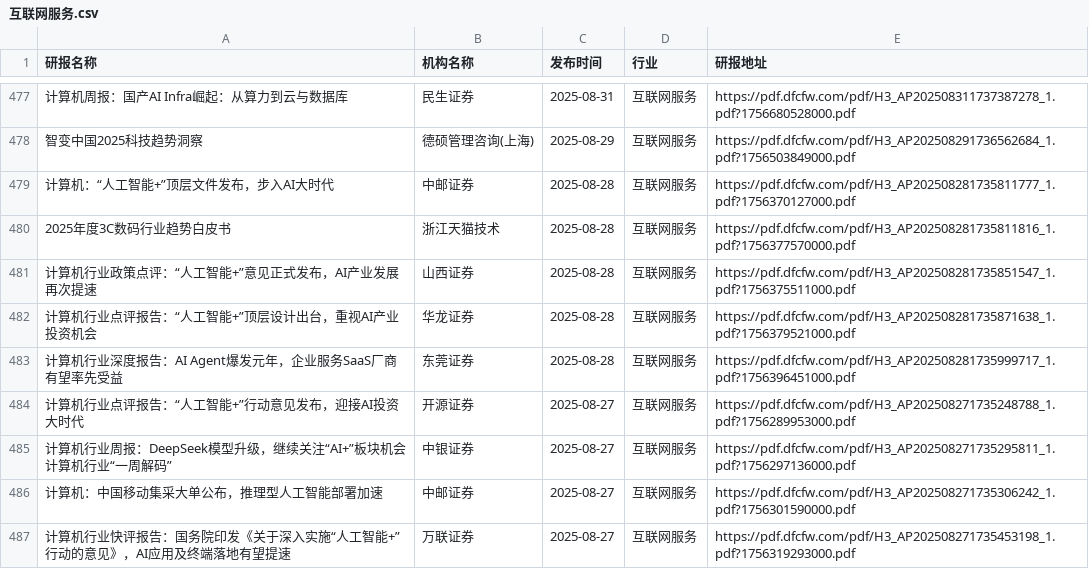
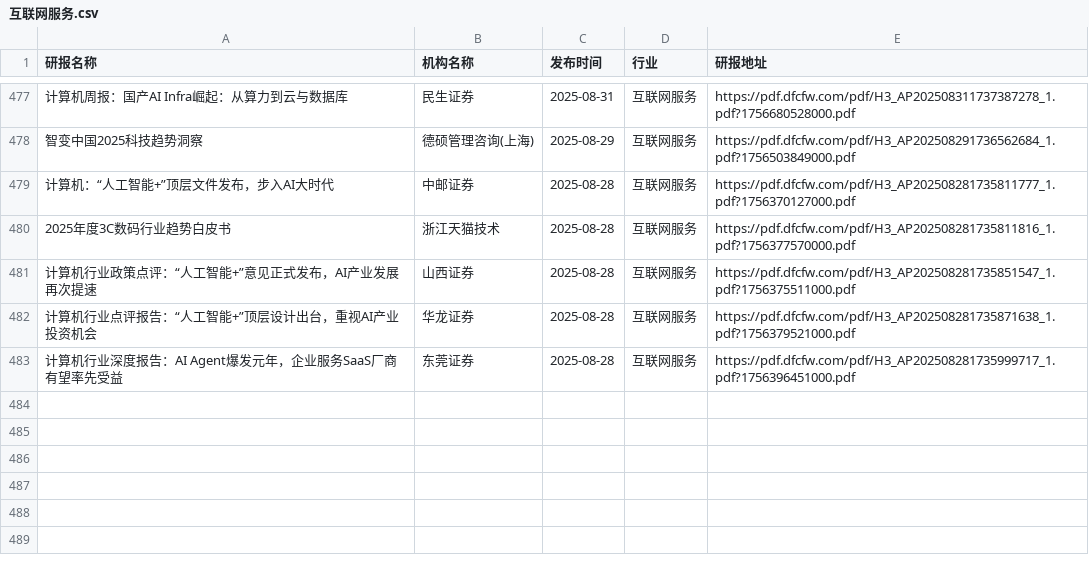
Before and after one commit to blackk2024/report, a CSV file: eastmoney/互联网服务.csv, drawn as a sheet; only a part is shown, gaps mark what is left out; the diff names each change by its address in the sheet, - before the commit and + after, or states it on an @@ line.

```diff
--- a/eastmoney/互联网服务.csv
+++ b/eastmoney/互联网服务.csv
-row 484: 计算机行业点评报告：“人工智能+”行动意见发布，迎接AI投资大时代 | 开源证券 | 2025-08-27 | 互联网服务 | https://pdf.dfcfw.com/pdf/H3_AP202508271735248788_1.pdf?1756289953000.pdf
-row 485: 计算机行业周报：DeepSeek模型升级，继续关注“AI+”板块机会计算机行业“一周解码” | 中银证券 | 2025-08-27 | 互联网服务 | https://pdf.dfcfw.com/pdf/H3_AP202508271735295811_1.pdf?1756297136000.pdf
-row 486: 计算机：中国移动集采大单公布，推理型人工智能部署加速 | 中邮证券 | 2025-08-27 | 互联网服务 | https://pdf.dfcfw.com/pdf/H3_AP202508271735306242_1.pdf?1756301590000.pdf
-row 487: 计算机行业快评报告：国务院印发《关于深入实施“人工智能+”行动的意见》，AI应用及终端落地有望提速 | 万联证券 | 2025-08-27 | 互联网服务 | https://pdf.dfcfw.com/pdf/H3_AP202508271735453198_1.pdf?1756319293000.pdf
```
Also changed, not shown: eastmoney/化学制品.csv, eastmoney/房地产开发.csv, 52 other files.
